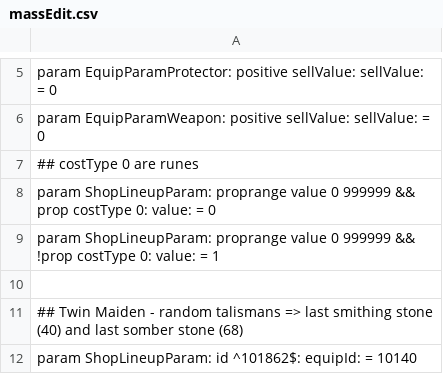
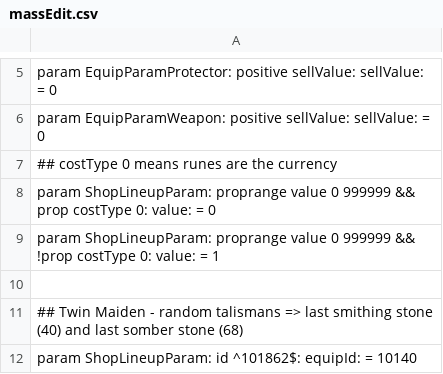
Before and after one commit to WhiteG00se/ER_QualityReforged, a CSV file: tobi_src/massEdit.csv, drawn as a sheet; only a part is shown, gaps mark what is left out.

Commit message:
improve comments

```diff
--- a/tobi_src/massEdit.csv
+++ b/tobi_src/massEdit.csv
@@ -6,3 +6,3 @@ param EquipParamProtector: positive sellValue: sellValue: = 0
 param EquipParamWeapon: positive sellValue: sellValue: = 0
-## costType 0 are runes
+## costType 0 means runes are the currency
 param ShopLineupParam: proprange value 0 999999 && prop costType 0: value: = 0
```
